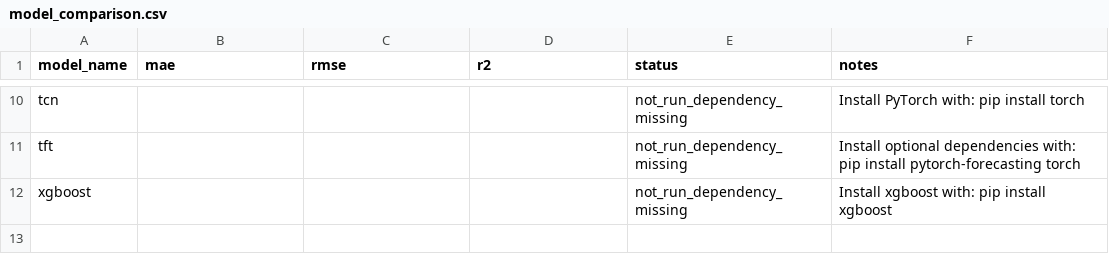
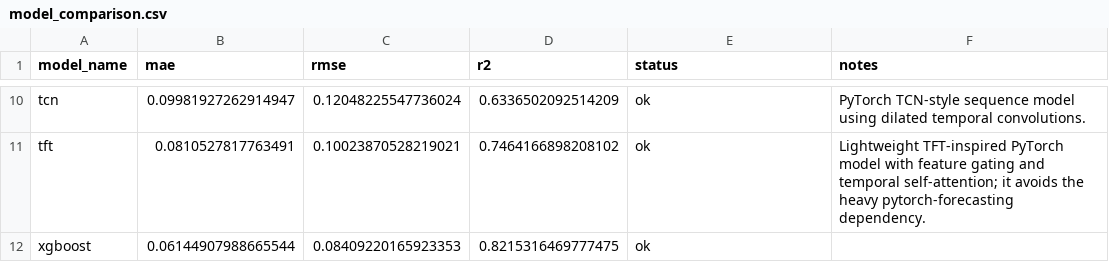
Before and after one commit to AlvaroG001/SISTEMA_DETECCION_TEMPR_ESTRES_HIDRICO, a CSV file: outputs/metrics/model_comparison.csv, drawn as a sheet; only a part is shown, gaps mark what is left out; the diff covers the shown part only; the diff names each change by its address in the sheet, - before the commit and + after, or states it on an @@ line.

```diff
--- a/outputs/metrics/model_comparison.csv
+++ b/outputs/metrics/model_comparison.csv
-B10 (mae): (empty)
+B10 (mae): 0.09981927262914947
-C10 (rmse): (empty)
+C10 (rmse): 0.12048225547736024
-D10 (r2): (empty)
+D10 (r2): 0.6336502092514209
-E10:E12 (status): not_run_dependency_missing
+E10:E12 (status): ok
-F10 (notes): Install PyTorch with: pip install torch
+F10 (notes): PyTorch TCN-style sequence model using dilated temporal convolutions.
-B11 (mae): (empty)
+B11 (mae): 0.0810527817763491
-C11 (rmse): (empty)
+C11 (rmse): 0.10023870528219021
-D11 (r2): (empty)
+D11 (r2): 0.7464166898208102
-F11 (notes): Install optional dependencies with: pip install pytorch-forecasting torch
+F11 (notes): Lightweight TFT-inspired PyTorch model with feature gating and temporal self-attention; it avoids the heavy pytorch-forecasting dependency.
-B12 (mae): (empty)
+B12 (mae): 0.06144907988665544
-C12 (rmse): (empty)
+C12 (rmse): 0.08409220165923353
-D12 (r2): (empty)
+D12 (r2): 0.8215316469777475
-F12 (notes): Install xgboost with: pip install xgboost
+F12 (notes): (empty)
```
Also changed, not shown: 36 edited cells elsewhere in this file, outputs/predictions/random_forest_predictions.csv, outputs/predictions/sarimax_predictions.csv, 38 other files.
